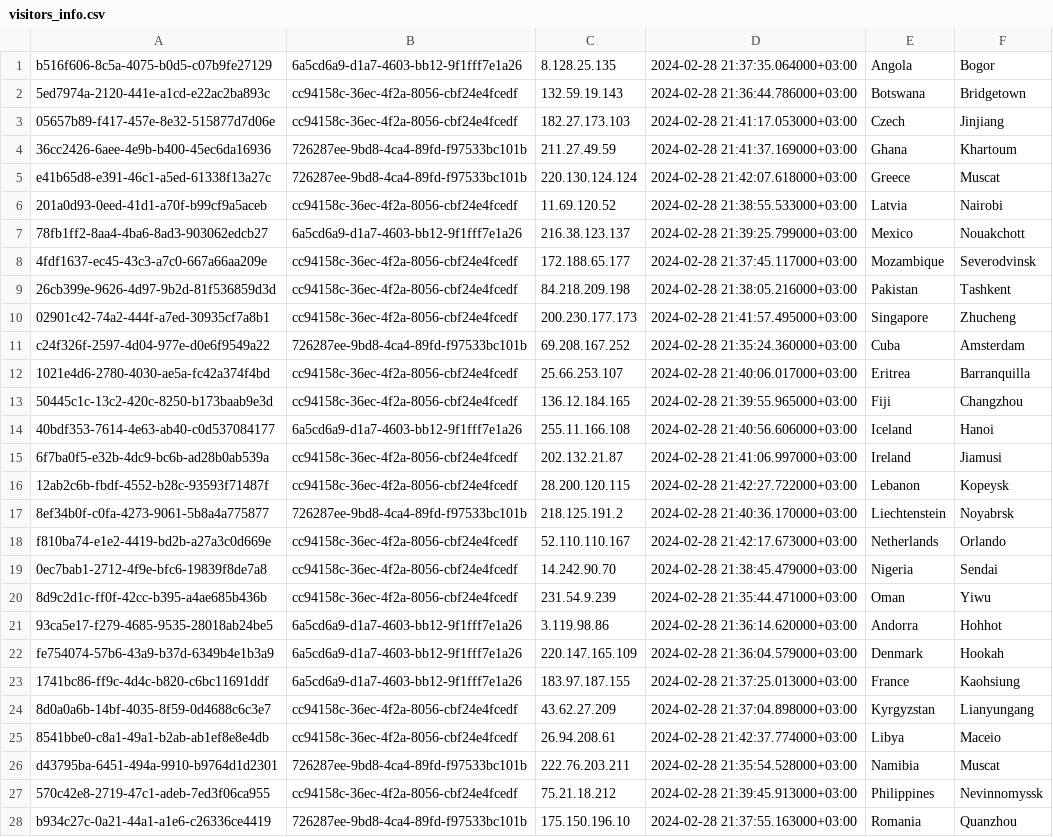
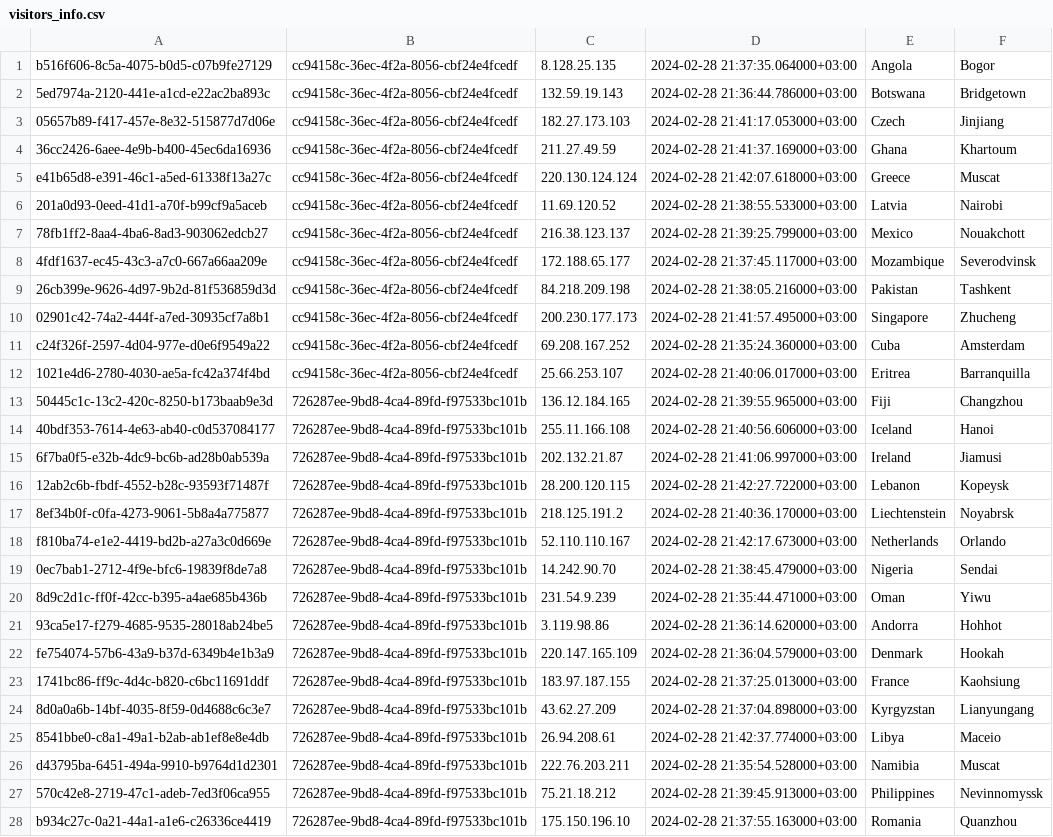
Before and after one commit to maksim0840/ClickHouse_database, a CSV file: db_test_files/visitors_info.csv, drawn as a sheet; only a part is shown; the diff covers the shown part only; the diff names each change by its address in the sheet, - before the commit and + after, or states it on an @@ line.

Commit message:
Update visitors_info.csv

```diff
--- a/db_test_files/visitors_info.csv
+++ b/db_test_files/visitors_info.csv
-B1: 6a5cd6a9-d1a7-4603-bb12-9f1fff7e1a26
+B1: cc94158c-36ec-4f2a-8056-cbf24e4fcedf
-B4:B5: 726287ee-9bd8-4ca4-89fd-f97533bc101b
+B4:B5: cc94158c-36ec-4f2a-8056-cbf24e4fcedf
-B7: 6a5cd6a9-d1a7-4603-bb12-9f1fff7e1a26
+B7: cc94158c-36ec-4f2a-8056-cbf24e4fcedf
-B11: 726287ee-9bd8-4ca4-89fd-f97533bc101b
+B11: cc94158c-36ec-4f2a-8056-cbf24e4fcedf
-B13: cc94158c-36ec-4f2a-8056-cbf24e4fcedf
+B13: 726287ee-9bd8-4ca4-89fd-f97533bc101b
-B14: 6a5cd6a9-d1a7-4603-bb12-9f1fff7e1a26
+B14: 726287ee-9bd8-4ca4-89fd-f97533bc101b
-B15:B16: cc94158c-36ec-4f2a-8056-cbf24e4fcedf
+B15:B16: 726287ee-9bd8-4ca4-89fd-f97533bc101b
-B18:B20: cc94158c-36ec-4f2a-8056-cbf24e4fcedf
+B18:B20: 726287ee-9bd8-4ca4-89fd-f97533bc101b
-B21:B23: 6a5cd6a9-d1a7-4603-bb12-9f1fff7e1a26
+B21:B23: 726287ee-9bd8-4ca4-89fd-f97533bc101b
-B24:B25: cc94158c-36ec-4f2a-8056-cbf24e4fcedf
+B24:B25: 726287ee-9bd8-4ca4-89fd-f97533bc101b
-B27: cc94158c-36ec-4f2a-8056-cbf24e4fcedf
+B27: 726287ee-9bd8-4ca4-89fd-f97533bc101b
```
Also changed, not shown: 22 edited cells elsewhere in this file.
